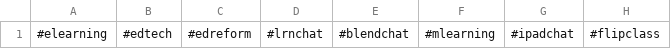
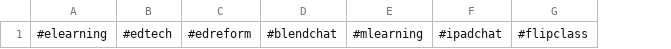
Before and after one commit to rakib062/edtech-scrape, a CSV file: tags.csv, drawn as a sheet; only a part is shown; the diff names each change by its address in the sheet, - before the commit and + after, or states it on an @@ line.

Commit message:
removing problematic tag

```diff
--- a/tags.csv
+++ b/tags.csv
-column D, row 1: #lrnchat
```
